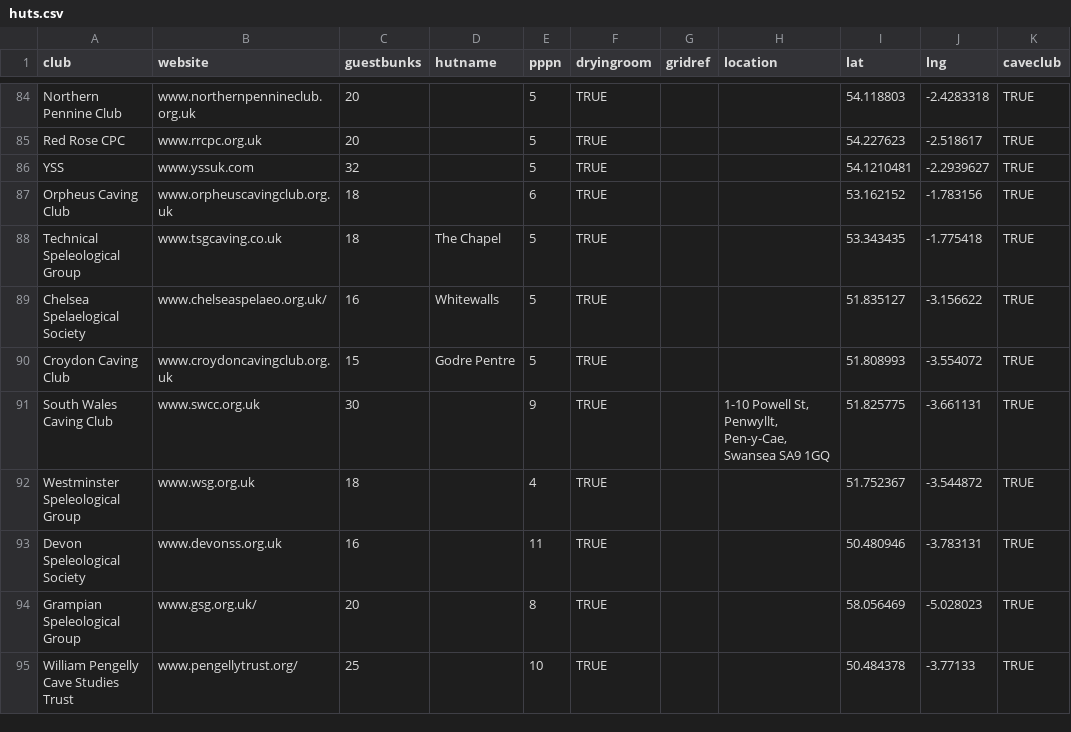
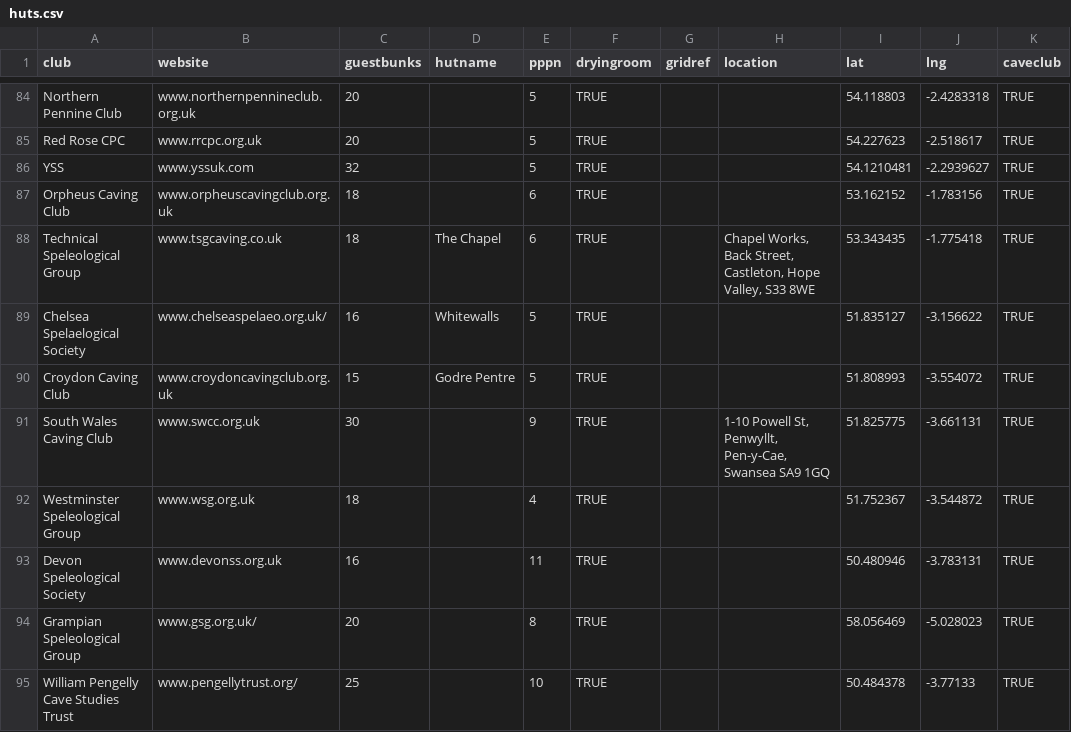
Before and after one commit to paperclipmonkey/UK-Caving-Hut-Map, a CSV file: data/huts.csv, drawn as a sheet; only a part is shown, gaps mark what is left out.

Commit message:
Update of TSG price and Address

```diff
--- a/data/huts.csv
+++ b/data/huts.csv
@@ -87,3 +87,3 @@ YSS,www.yssuk.com ,32,,5,TRUE,,,54.1210481,-2.2939627,TRUE
 Orpheus Caving Club,www.orpheuscavingclub.org.uk,18,,6,TRUE,,,53.162152,-1.783156,TRUE
-Technical Speleological Group,www.tsgcaving.co.uk,18,The Chapel,5,TRUE,,,53.343435,-1.775418,TRUE
+Technical Speleological Group,www.tsgcaving.co.uk,18,The Chapel,6,TRUE,,"Chapel Works, Back Street, Castleton, Hope Valley, S33 8WE",53.343435,-1.775418,TRUE
 Chelsea Spelaelogical Society,www.chelseaspelaeo.org.uk/,16,Whitewalls,5,TRUE,,,51.835127,-3.156622,TRUE
```
